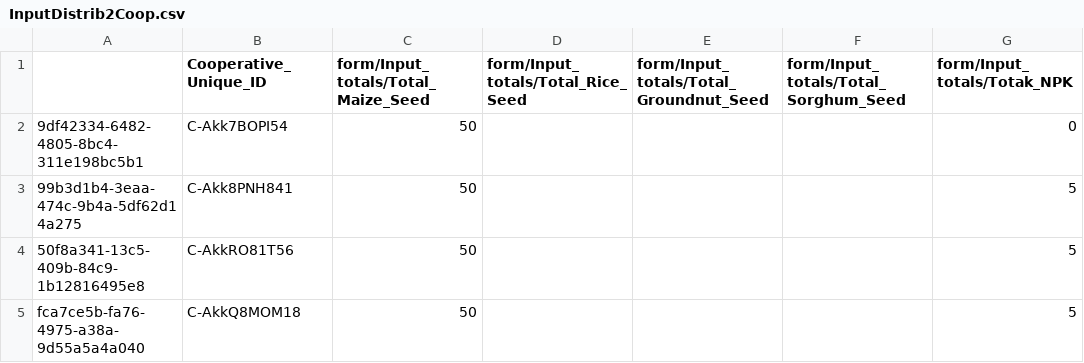
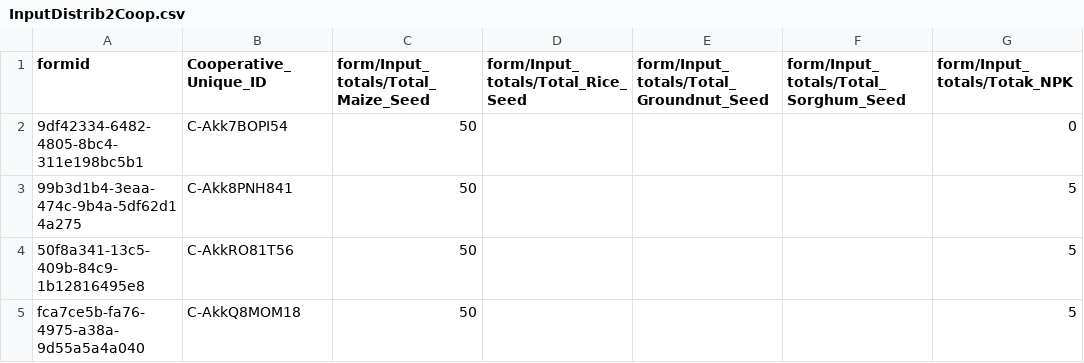
Before and after one commit to Manxo/DO-NOT-DELETE---ICON2-CommCare-Data-for-PowerBI, a CSV file: Year 3 Data/InputDistrib2Coop.csv, drawn as a sheet; only a part is shown; the diff names each change by its address in the sheet, - before the commit and + after, or states it on an @@ line.

Commit message:
Update InputDistrib2Coop.csv

```diff
--- a/Year 3 Data/InputDistrib2Coop.csv
+++ b/Year 3 Data/InputDistrib2Coop.csv
-A1: (empty)
+A1: formid
```
